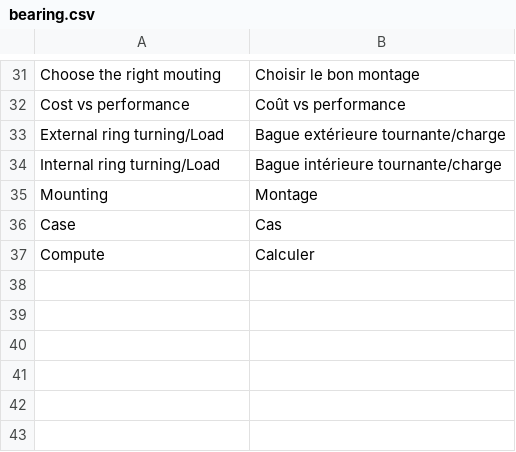
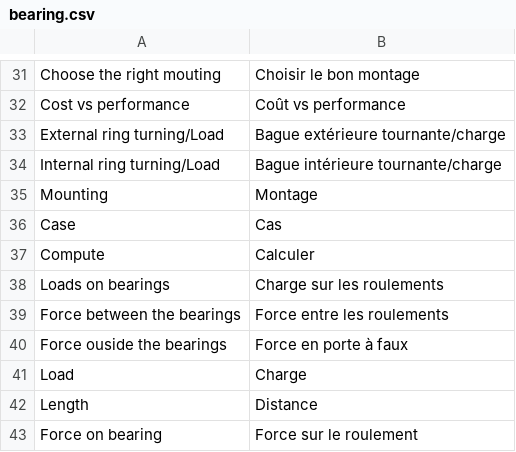
Before and after one commit to guillaume55/MecaWeb, a CSV file: translation/fr/bearing.csv, drawn as a sheet; only a part is shown, gaps mark what is left out; the diff names each change by its address in the sheet, - before the commit and + after, or states it on an @@ line.

Commit message:
add pfs for bearings

```diff
--- a/translation/fr/bearing.csv
+++ b/translation/fr/bearing.csv
+row 38: Loads on bearings | Charge sur les roulements
+row 39: Force between the bearings | Force entre les roulements
+row 40: Force ouside the bearings | Force en porte à faux
+row 41: Load | Charge
+row 42: Length | Distance
+row 43: Force on bearing | Force sur le roulement
```
Also changed, not shown: translation/en/bearing.csv, 21 other files.
